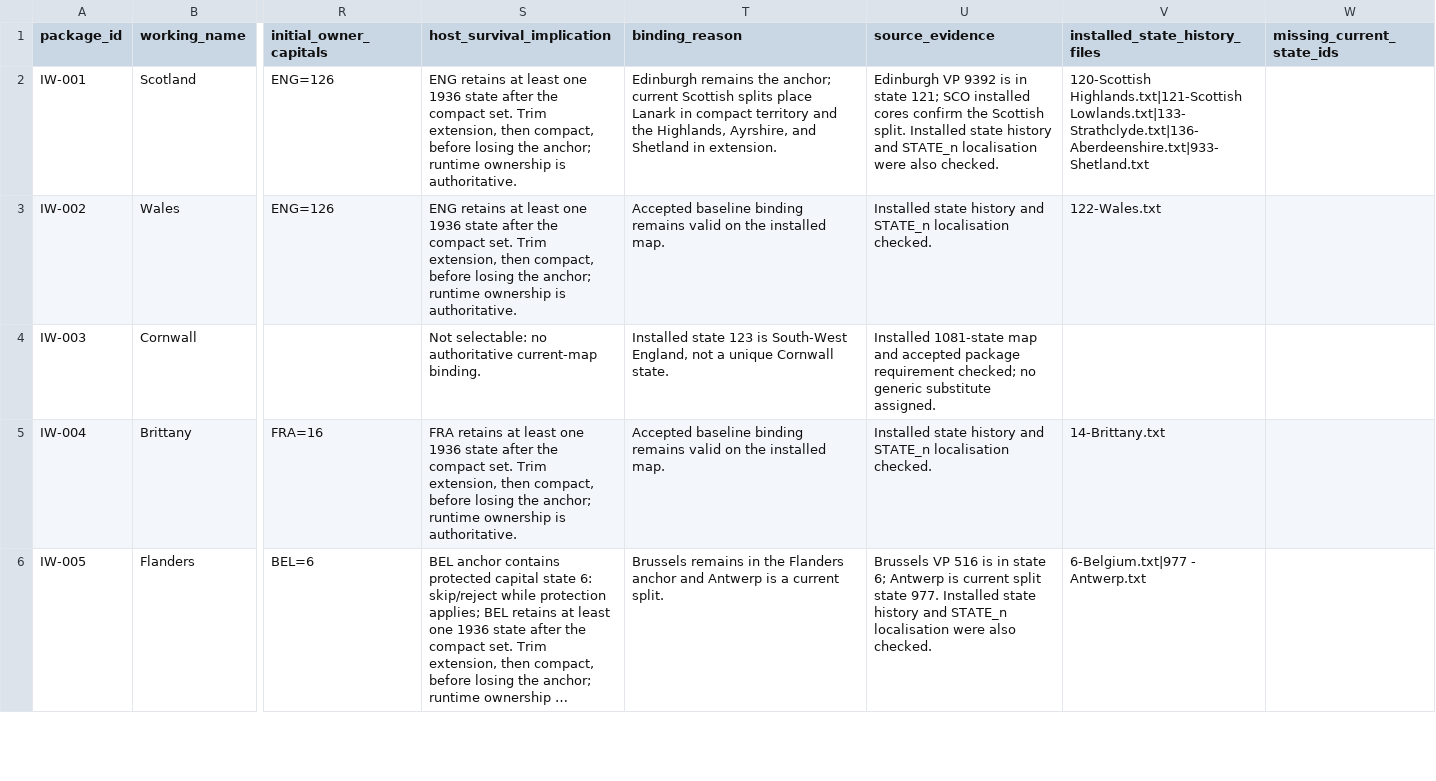
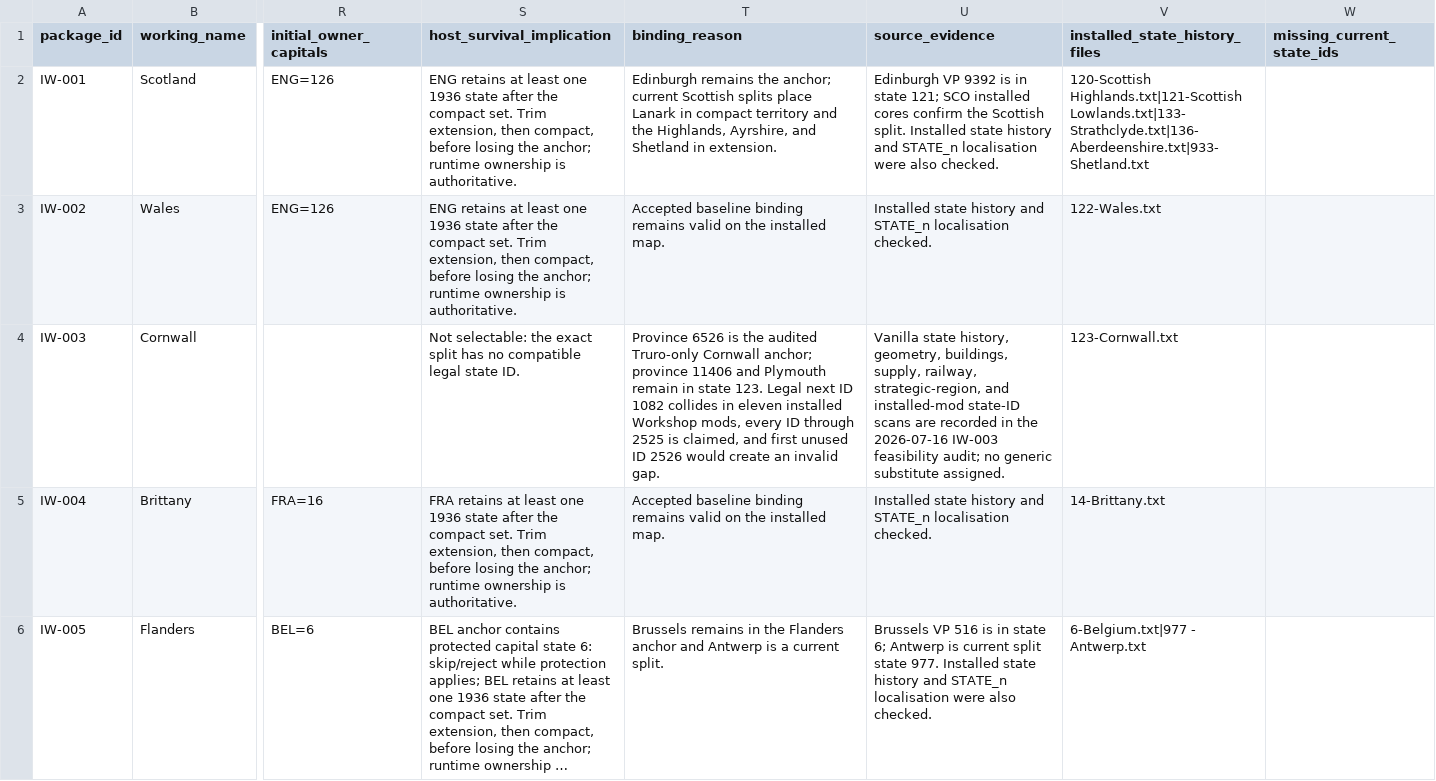
Before and after one commit to klimPaskov/Chaos-Redux, a CSV file: docs/plans/006_independence_wave_plans/package_bindings/006_current_installed_map_package_bindings.csv, drawn as a sheet; only a part is shown, gaps mark what is left out; long unchanged cells end in …; the diff names each change by its address in the sheet, - before the commit and + after, or states it on an @@ line.

Commit message:
Document the IW003 Cornwall map blocker

```diff
--- a/docs/plans/006_independence_wave_plans/package_bindings/006_current_installed_map_package_bindings.csv
+++ b/docs/plans/006_independence_wave_plans/package_bindings/006_current_installed_map_package_bindings.csv
-S4 (host_survival_implication): Not selectable: no authoritative current-map binding.
+S4 (host_survival_implication): Not selectable: the exact split has no compatible legal state ID.
-T4 (binding_reason): Installed state 123 is South-West England, not a unique Cornwall state.
+T4 (binding_reason): Province 6526 is the audited Truro-only Cornwall anchor; province 11406 and Plymouth remain in state 123. Legal next ID 1082 collides in eleven installed Workshop mods, every ID through 2525 is claimed, and first unused ID 2526 would create an invalid gap.
-U4 (source_evidence): Installed 1081-state map and accepted package requirement checked; no generic…
+U4 (source_evidence): Vanilla state history, geometry, buildings, supply, railway, strategic-region, and installed-mod state-ID scans are recorded in the 2026-07-16 IW-003 feasibility audit; no generic…
-V4 (installed_state_history_files): (empty)
+V4 (installed_state_history_files): 123-Cornwall.txt
```
Also changed, not shown: 2 other files.
